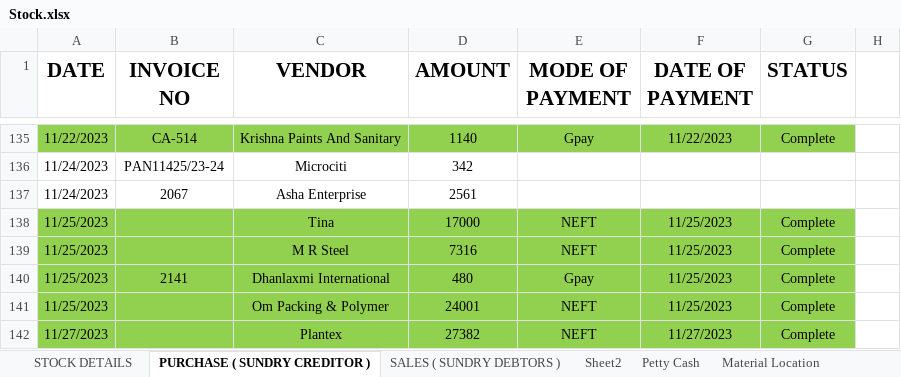
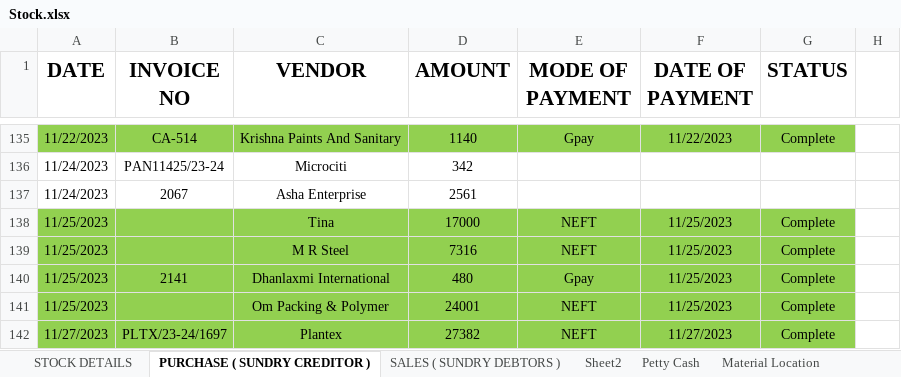
Before and after one commit to JPTechatronics/J-P-Techatronics-2023-2024, an Excel workbook: Stock.xlsx, sheet PURCHASE ( SUNDRY CREDITOR ), drawn as a sheet; only a part is shown, gaps mark what is left out; values as stored, in another font and other column widths than the file's, no borders; the diff names each change by its address in the sheet, - before the commit and + after, or states it on an @@ line.

Commit message:
Add files via upload

```diff
--- a/Stock.xlsx (sheet PURCHASE ( SUNDRY CREDITOR ))
+++ b/Stock.xlsx (sheet PURCHASE ( SUNDRY CREDITOR ))
-B142 (INVOICE NO): (empty)
+B142 (INVOICE NO): PLTX/23-24/1697
```
